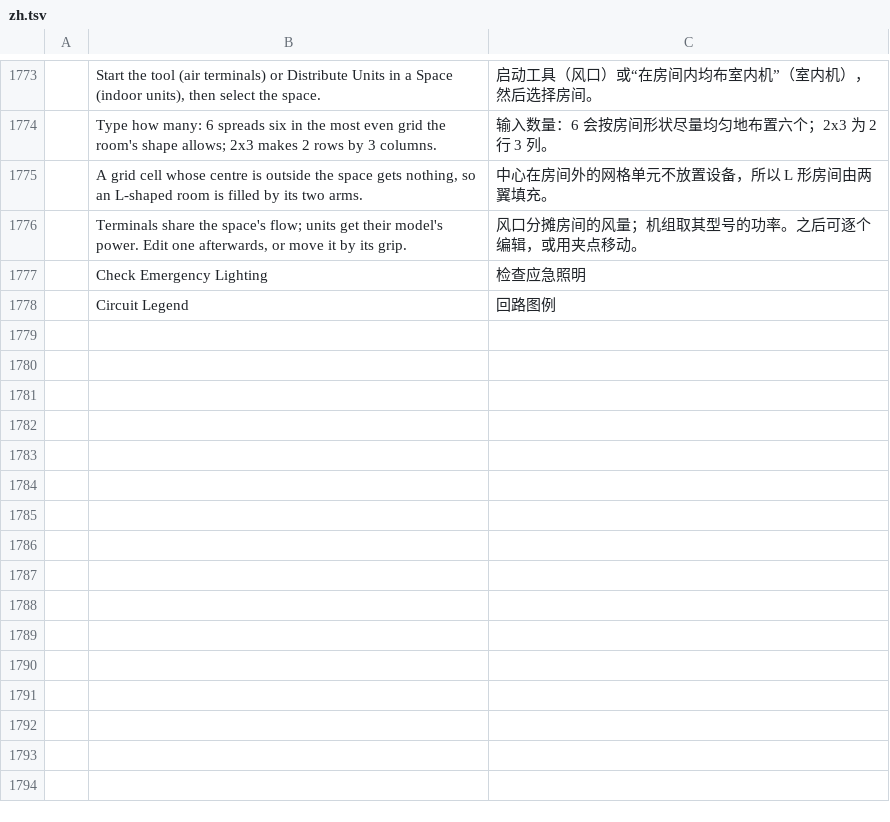
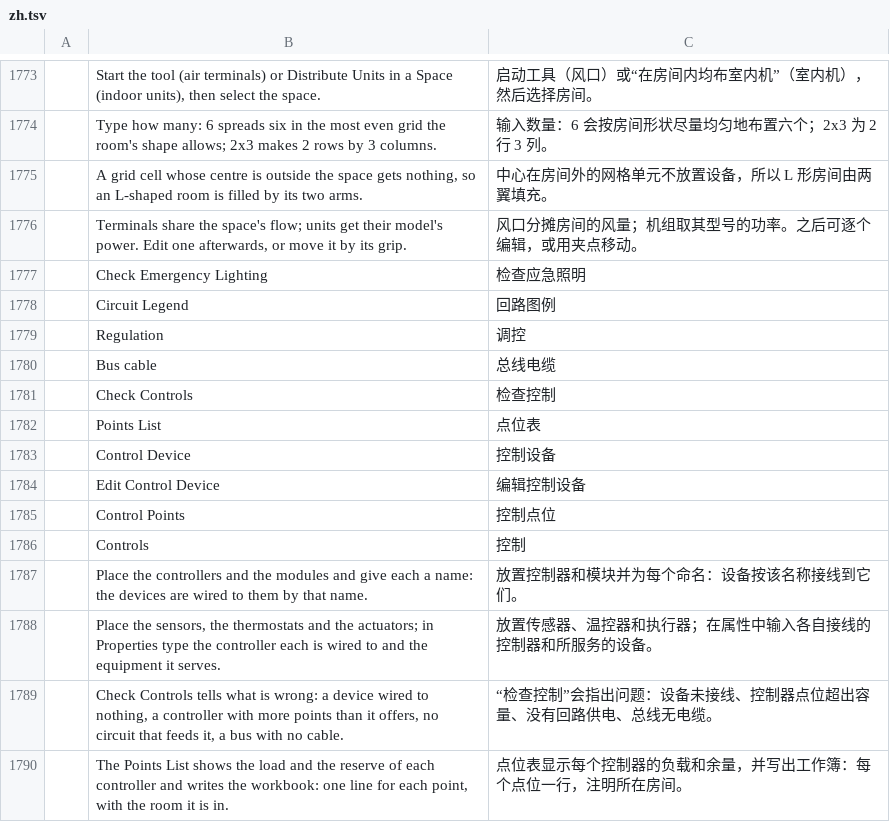
Before and after one commit to Dievartis/cadcraft, a TSV file: crates/ui-egui/src/i18n/zh.tsv, drawn as a sheet; only a part is shown, gaps mark what is left out; the diff names each change by its address in the sheet, - before the commit and + after, or states it on an @@ line.

```diff
--- a/crates/ui-egui/src/i18n/zh.tsv
+++ b/crates/ui-egui/src/i18n/zh.tsv
+row 1779:  | Regulation | 调控
+row 1780:  | Bus cable | 总线电缆
+row 1781:  | Check Controls | 检查控制
+row 1782:  | Points List | 点位表
+row 1783:  | Control Device | 控制设备
+row 1784:  | Edit Control Device | 编辑控制设备
+row 1785:  | Control Points | 控制点位
+row 1786:  | Controls | 控制
+row 1787:  | Place the controllers and the modules and give each a name: the devices are wired to them by that name. | 放置控制器和模块并为每个命名：设备按该名称接线到它们。
+row 1788:  | Place the sensors, the thermostats and the actuators; in Properties type the controller each is wired to and the equipment it serves. | 放置传感器、温控器和执行器；在属性中输入各自接线的控制器和所服务的设备。
+row 1789:  | Check Controls tells what is wrong: a device wired to nothing, a controller with more points than it offers, no circuit that feeds it, a bus with no cable. | “检查控制”会指出问题：设备未接线、控制器点位超出容量、没有回路供电、总线无电缆。
+row 1790:  | The Points List shows the load and the reserve of each controller and writes the workbook: one line for each point, with the room it is in. | 点位表显示每个控制器的负载和余量，并写出工作簿：每个点位一行，注明所在房间。
```
Also changed, not shown: crates/ui-egui/src/i18n/fr.tsv, 23 other files.
